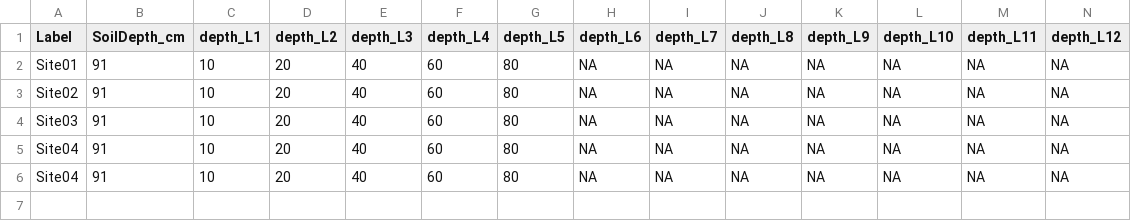
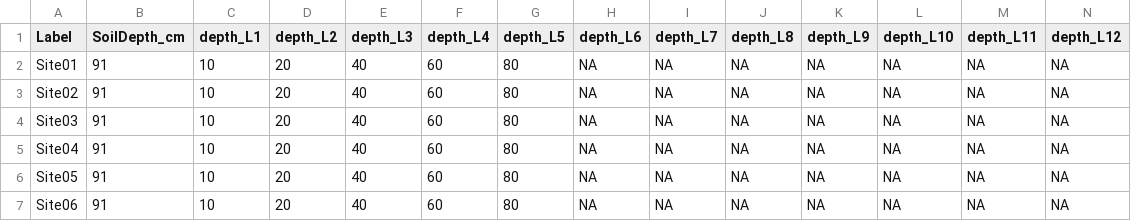
Before and after one commit to Burke-Lauenroth-Lab/rSFSW2_tools, a CSV file: Test_projects/Test5_AllOverallAggregations_mpi/1_Data_SWInput/SWRuns_InputData_SoilLayers_v9.csv, drawn as a sheet; only a part is shown; rows hold the shown columns only; the diff names each change by its address in the sheet, - before the commit and + after, or states it on an @@ line.

```diff
--- a/Test_projects/Test5_AllOverallAggregations_mpi/1_Data_SWInput/SWRuns_InputData_SoilLayers_v9.csv
+++ b/Test_projects/Test5_AllOverallAggregations_mpi/1_Data_SWInput/SWRuns_InputData_SoilLayers_v9.csv
-A6 (Label): Site04
+A6 (Label): Site05
+row 7: Site06 | 91 | 10 | 20 | 40 | 60 | 80 | NA | NA | NA | NA | NA | NA | NA
```
Also changed, not shown: Test_projects/Test1_downscaling_overhaul/1_Data_SWInput/SWRuns_InputMaster_Test_v11.csv, Test_projects/Test4_AllOverallAggregations_snow/1_Data_SWInput/SWRuns_InputData_SoilLayers_v9.csv, 4 other files.
